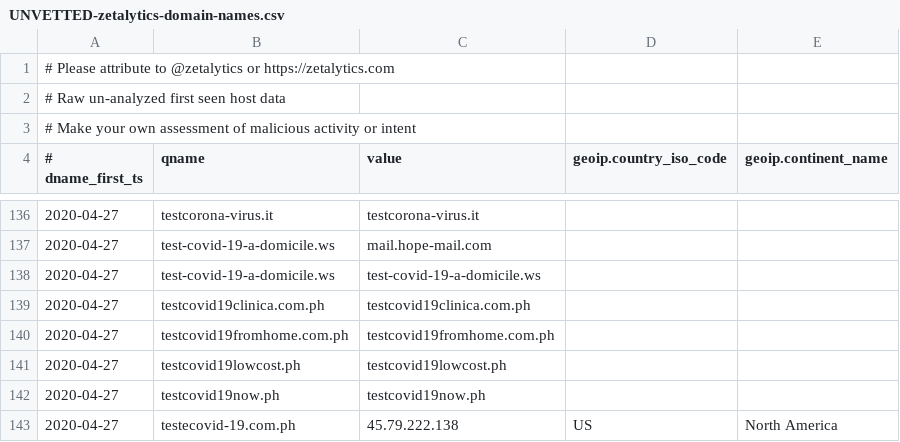
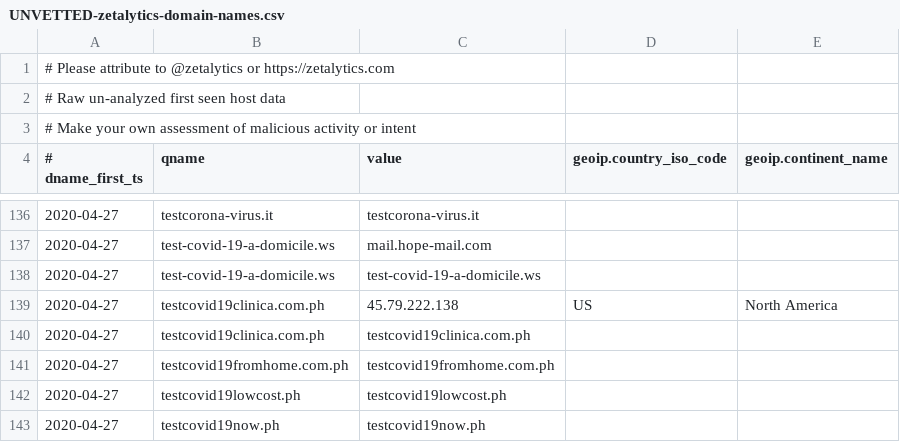
Before and after one commit to COVID-19-CTI-LEAGUE/PUBLIC_RELEASE, a CSV file: UNVETTED-zetalytics-domain-names.csv, drawn as a sheet; only a part is shown, gaps mark what is left out; the shorter side is filled out with more unchanged rows; the diff names each change by its address in the sheet, - before the commit and + after, or states it on an @@ line.

```diff
--- a/UNVETTED-zetalytics-domain-names.csv
+++ b/UNVETTED-zetalytics-domain-names.csv
+row 139: 2020-04-27 | testcovid19clinica.com.ph | 45.79.222.138 | US | North America
```
Also changed, not shown: 1 other file.
